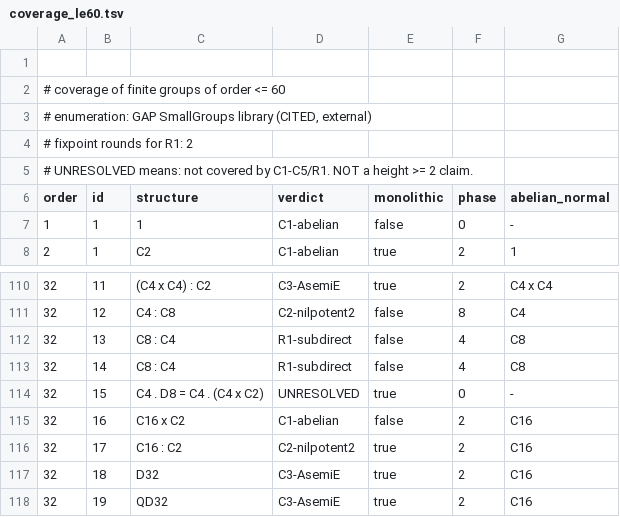
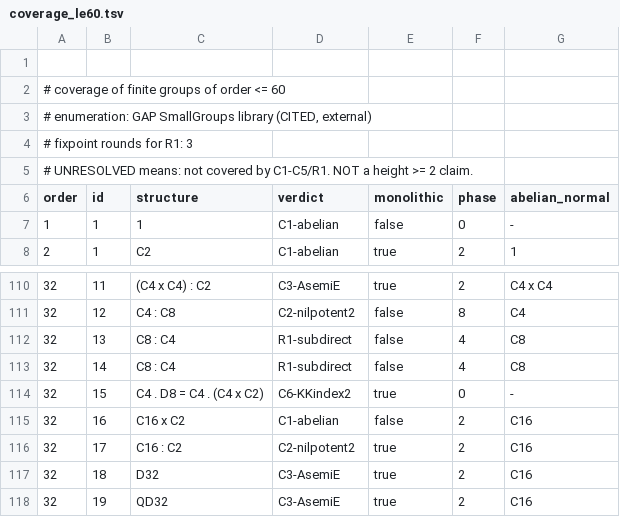
Before and after one commit to hora-algebra/gsh_bootstrap, a TSV file: data/experiments/coverage_le60.tsv, drawn as a sheet; only a part is shown, gaps mark what is left out.

```diff
--- a/data/experiments/coverage_le60.tsv
+++ b/data/experiments/coverage_le60.tsv
@@ -3,3 +3,3 @@
 # enumeration: GAP SmallGroups library (CITED, external)
-# fixpoint rounds for R1: 2
+# fixpoint rounds for R1: 3
 # UNRESOLVED means: not covered by C1-C5/R1. NOT a height >= 2 claim.
@@ -113,3 +113,3 @@ order	id	structure	verdict	monolithic	phase	abelian_normal
 32	14	C8 : C4	R1-subdirect	false	4	C8
-32	15	C4 . D8 = C4 . (C4 x C2)	UNRESOLVED	true	0	-
+32	15	C4 . D8 = C4 . (C4 x C2)	C6-KKindex2	true	0	-
 32	16	C16 x C2	C1-abelian	false	2	C16
```
Also changed, not shown: 10 other files.
